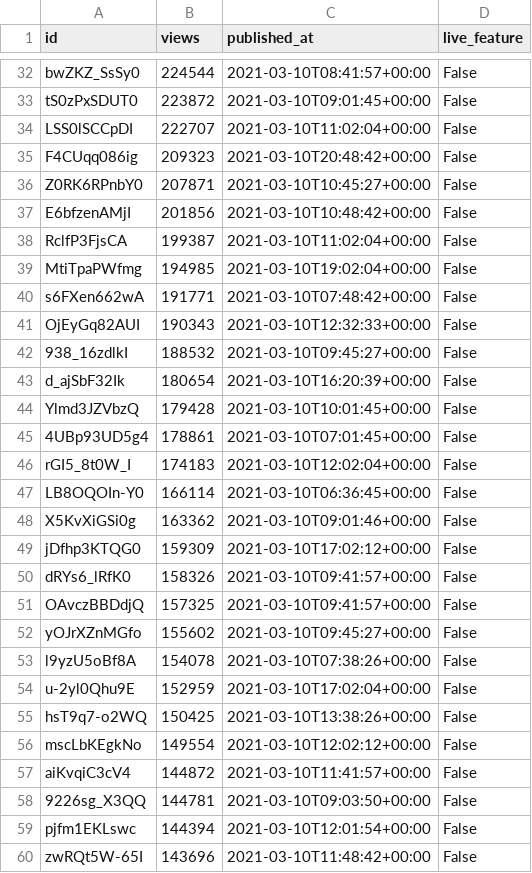
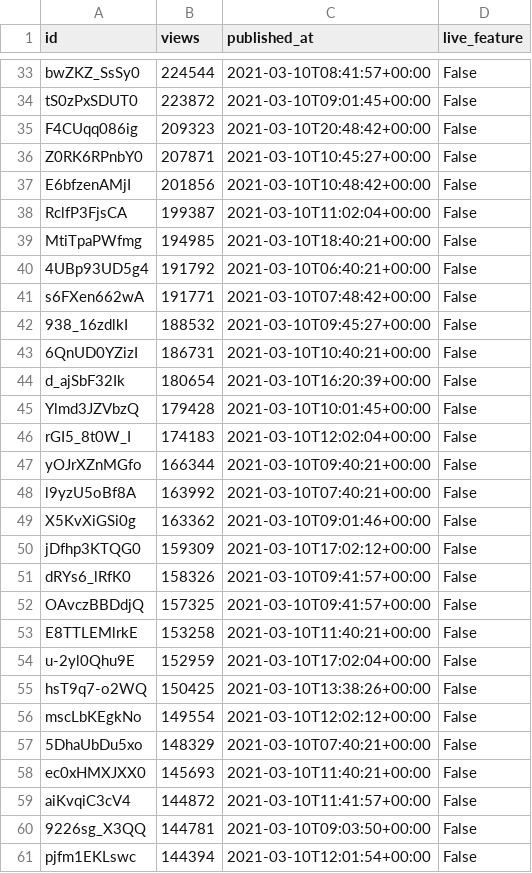
Before and after one commit to cross-internet/api, a CSV file: public/invidious_videos.csv, drawn as a sheet; only a part is shown, gaps mark what is left out; the shorter side is filled out with more unchanged rows; the diff covers the shown part only.

```diff
--- a/public/invidious_videos.csv
+++ b/public/invidious_videos.csv
@@ -33,3 +34,2 @@ bwZKZ_SsSy0,224544,2021-03-10T08:41:57+00:00,False
 tS0zPxSDUT0,223872,2021-03-10T09:01:45+00:00,False
-LSS0lSCCpDI,222707,2021-03-10T11:02:04+00:00,False
 F4CUqq086ig,209323,2021-03-10T20:48:42+00:00,False
@@ -38,11 +38,12 @@ E6bfzenAMjI,201856,2021-03-10T10:48:42+00:00,False
 RclfP3FjsCA,199387,2021-03-10T11:02:04+00:00,False
-MtiTpaPWfmg,194985,2021-03-10T19:02:04+00:00,False
+MtiTpaPWfmg,194985,2021-03-10T18:40:21+00:00,False
+4UBp93UD5g4,191792,2021-03-10T06:40:21+00:00,False
 s6FXen662wA,191771,2021-03-10T07:48:42+00:00,False
-OjEyGq82AUI,190343,2021-03-10T12:32:33+00:00,False
 938_16zdlkI,188532,2021-03-10T09:45:27+00:00,False
+6QnUD0YZizI,186731,2021-03-10T10:40:21+00:00,False
 d_ajSbF32Ik,180654,2021-03-10T16:20:39+00:00,False
 Ylmd3JZVbzQ,179428,2021-03-10T10:01:45+00:00,False
-4UBp93UD5g4,178861,2021-03-10T07:01:45+00:00,False
 rGI5_8t0W_I,174183,2021-03-10T12:02:04+00:00,False
-LB8OQOIn-Y0,166114,2021-03-10T06:36:45+00:00,False
+yOJrXZnMGfo,166344,2021-03-10T09:40:21+00:00,False
+l9yzU5oBf8A,163992,2021-03-10T07:40:21+00:00,False
 X5KvXiGSi0g,163362,2021-03-10T09:01:46+00:00,False
@@ -51,4 +52,3 @@ dRYs6_lRfK0,158326,2021-03-10T09:41:57+00:00,False
 OAvczBBDdjQ,157325,2021-03-10T09:41:57+00:00,False
-yOJrXZnMGfo,155602,2021-03-10T09:45:27+00:00,False
-l9yzU5oBf8A,154078,2021-03-10T07:38:26+00:00,False
+E8TTLEMlrkE,153258,2021-03-10T11:40:21+00:00,False
 u-2yl0Qhu9E,152959,2021-03-10T17:02:04+00:00,False
@@ -56,2 +56,4 @@ hsT9q7-o2WQ,150425,2021-03-10T13:38:26+00:00,False
 mscLbKEgkNo,149554,2021-03-10T12:02:12+00:00,False
+5DhaUbDu5xo,148329,2021-03-10T07:40:21+00:00,False
+ec0xHMXJXX0,145693,2021-03-10T11:40:21+00:00,False
 aiKvqiC3cV4,144872,2021-03-10T11:41:57+00:00,False
```
Also changed, not shown: 12 added rows and 9 removed rows elsewhere in this file, 1 other file.
